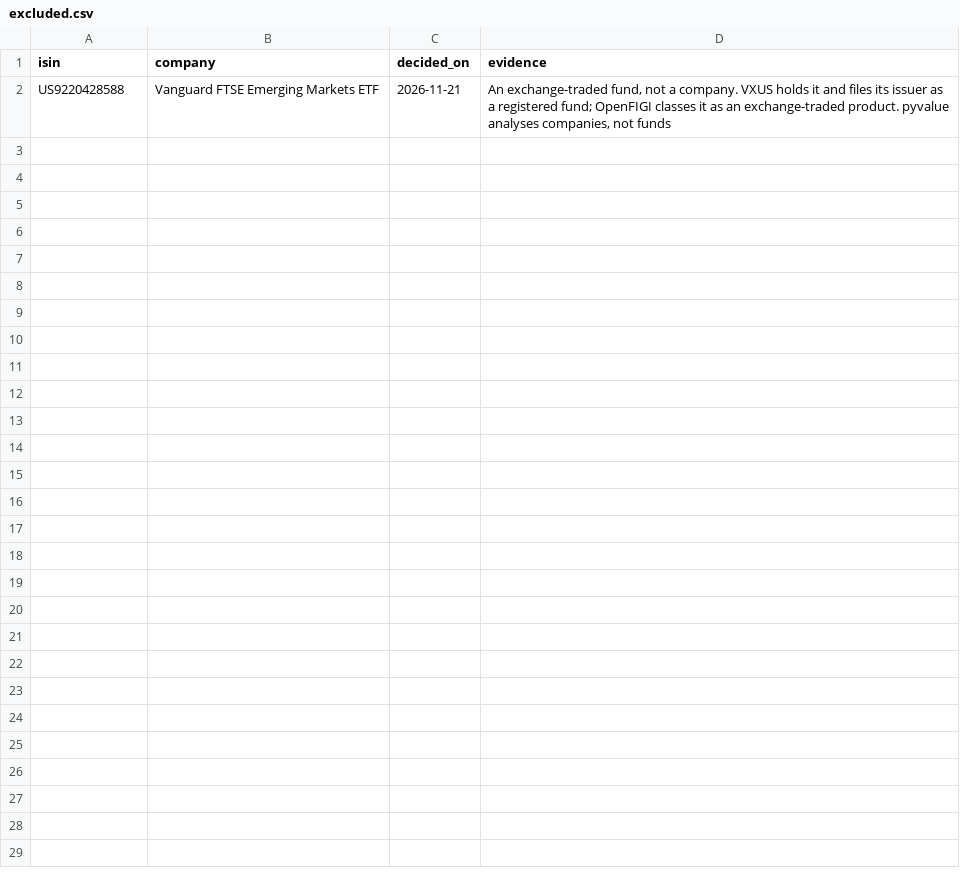
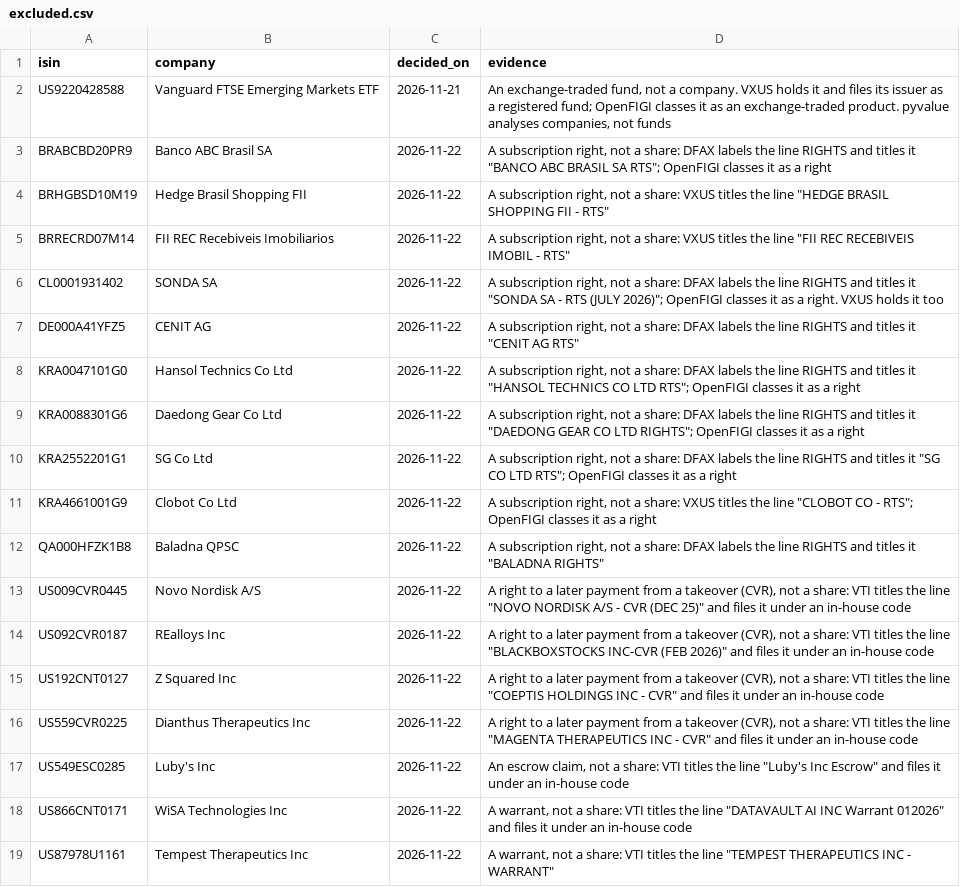
Before and after one commit to emretezel/pyvalue-next, a CSV file: src/pyvalue/universe/decisions/excluded.csv, drawn as a sheet; the diff names each change by its address in the sheet, - before the commit and + after, or states it on an @@ line.

```diff
--- a/src/pyvalue/universe/decisions/excluded.csv
+++ b/src/pyvalue/universe/decisions/excluded.csv
+row 3: BRABCBD20PR9 | Banco ABC Brasil SA | 2026-11-22 | A subscription right, not a share: DFAX labels the line RIGHTS and titles it "BANCO ABC BRASIL SA RTS"; OpenFIGI classes it as a right
+row 4: BRHGBSD10M19 | Hedge Brasil Shopping FII | 2026-11-22 | A subscription right, not a share: VXUS titles the line "HEDGE BRASIL SHOPPING FII - RTS"
+row 5: BRRECRD07M14 | FII REC Recebiveis Imobiliarios | 2026-11-22 | A subscription right, not a share: VXUS titles the line "FII REC RECEBIVEIS IMOBIL - RTS"
+row 6: CL0001931402 | SONDA SA | 2026-11-22 | A subscription right, not a share: DFAX labels the line RIGHTS and titles it "SONDA SA - RTS (JULY 2026)"; OpenFIGI classes it as a right. VXUS holds it too
+row 7: DE000A41YFZ5 | CENIT AG | 2026-11-22 | A subscription right, not a share: DFAX labels the line RIGHTS and titles it "CENIT AG RTS"
+row 8: KRA0047101G0 | Hansol Technics Co Ltd | 2026-11-22 | A subscription right, not a share: DFAX labels the line RIGHTS and titles it "HANSOL TECHNICS CO LTD RTS"; OpenFIGI classes it as a right
+row 9: KRA0088301G6 | Daedong Gear Co Ltd | 2026-11-22 | A subscription right, not a share: DFAX labels the line RIGHTS and titles it "DAEDONG GEAR CO LTD RIGHTS"; OpenFIGI classes it as a right
+row 10: KRA2552201G1 | SG Co Ltd | 2026-11-22 | A subscription right, not a share: DFAX labels the line RIGHTS and titles it "SG CO LTD RTS"; OpenFIGI classes it as a right
+row 11: KRA4661001G9 | Clobot Co Ltd | 2026-11-22 | A subscription right, not a share: VXUS titles the line "CLOBOT CO - RTS"; OpenFIGI classes it as a right
+row 12: QA000HFZK1B8 | Baladna QPSC | 2026-11-22 | A subscription right, not a share: DFAX labels the line RIGHTS and titles it "BALADNA RIGHTS"
+row 13: US009CVR0445 | Novo Nordisk A/S | 2026-11-22 | A right to a later payment from a takeover (CVR), not a share: VTI titles the line "NOVO NORDISK A/S - CVR (DEC 25)" and files it under an in-house code
+row 14: US092CVR0187 | REalloys Inc | 2026-11-22 | A right to a later payment from a takeover (CVR), not a share: VTI titles the line "BLACKBOXSTOCKS INC-CVR (FEB 2026)" and files it under an in-house code
+row 15: US192CNT0127 | Z Squared Inc | 2026-11-22 | A right to a later payment from a takeover (CVR), not a share: VTI titles the line "COEPTIS HOLDINGS INC - CVR" and files it under an in-house code
+row 16: US559CVR0225 | Dianthus Therapeutics Inc | 2026-11-22 | A right to a later payment from a takeover (CVR), not a share: VTI titles the line "MAGENTA THERAPEUTICS INC - CVR" and files it under an in-house code
+row 17: US549ESC0285 | Luby's Inc | 2026-11-22 | An escrow claim, not a share: VTI titles the line "Luby's Inc Escrow" and files it under an in-house code
+row 18: US866CNT0171 | WiSA Technologies Inc | 2026-11-22 | A warrant, not a share: VTI titles the line "DATAVAULT AI INC Warrant 012026" and files it under an in-house code
+row 19: US87978U1161 | Tempest Therapeutics Inc | 2026-11-22 | A warrant, not a share: VTI titles the line "TEMPEST THERAPEUTICS INC - WARRANT"
```
Also changed, not shown: 3 other files.
